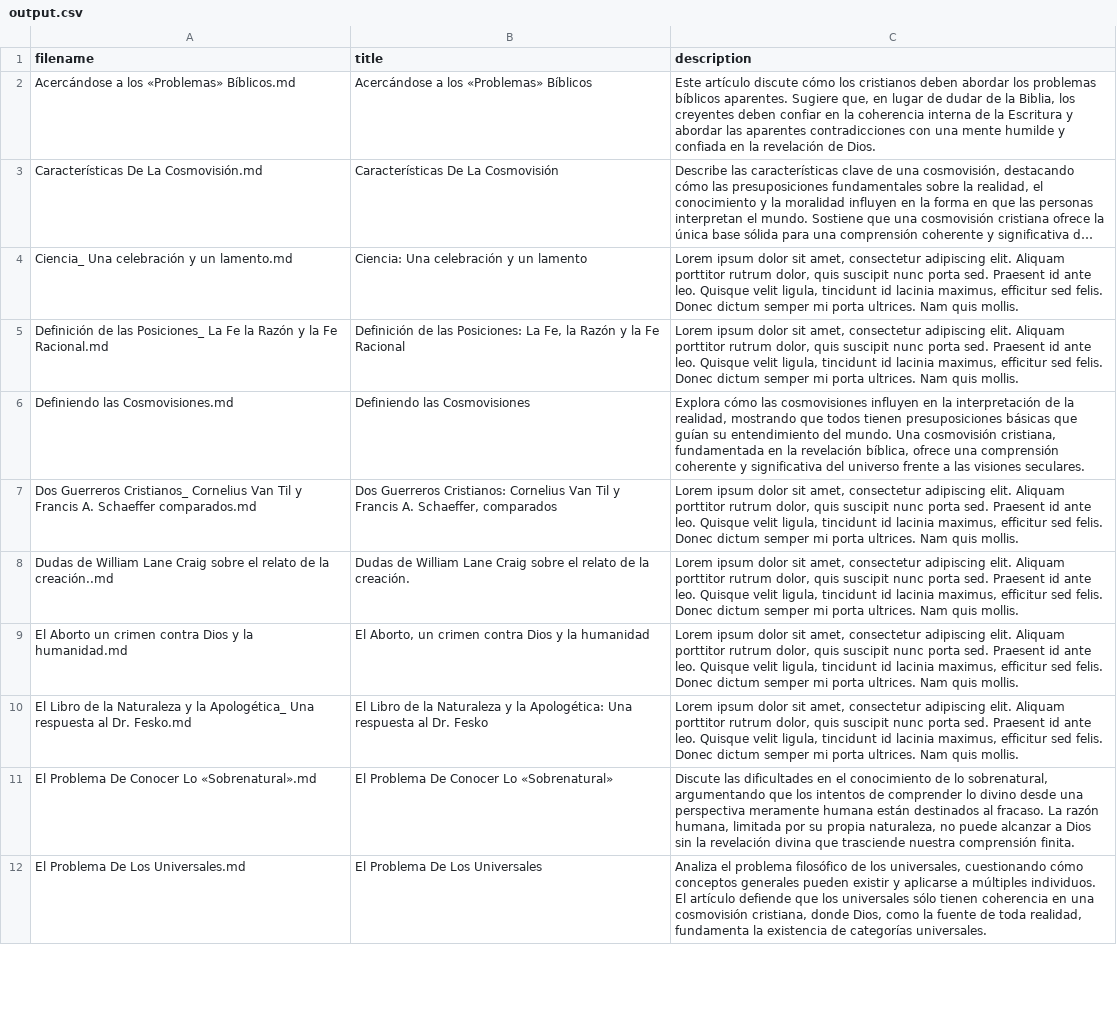
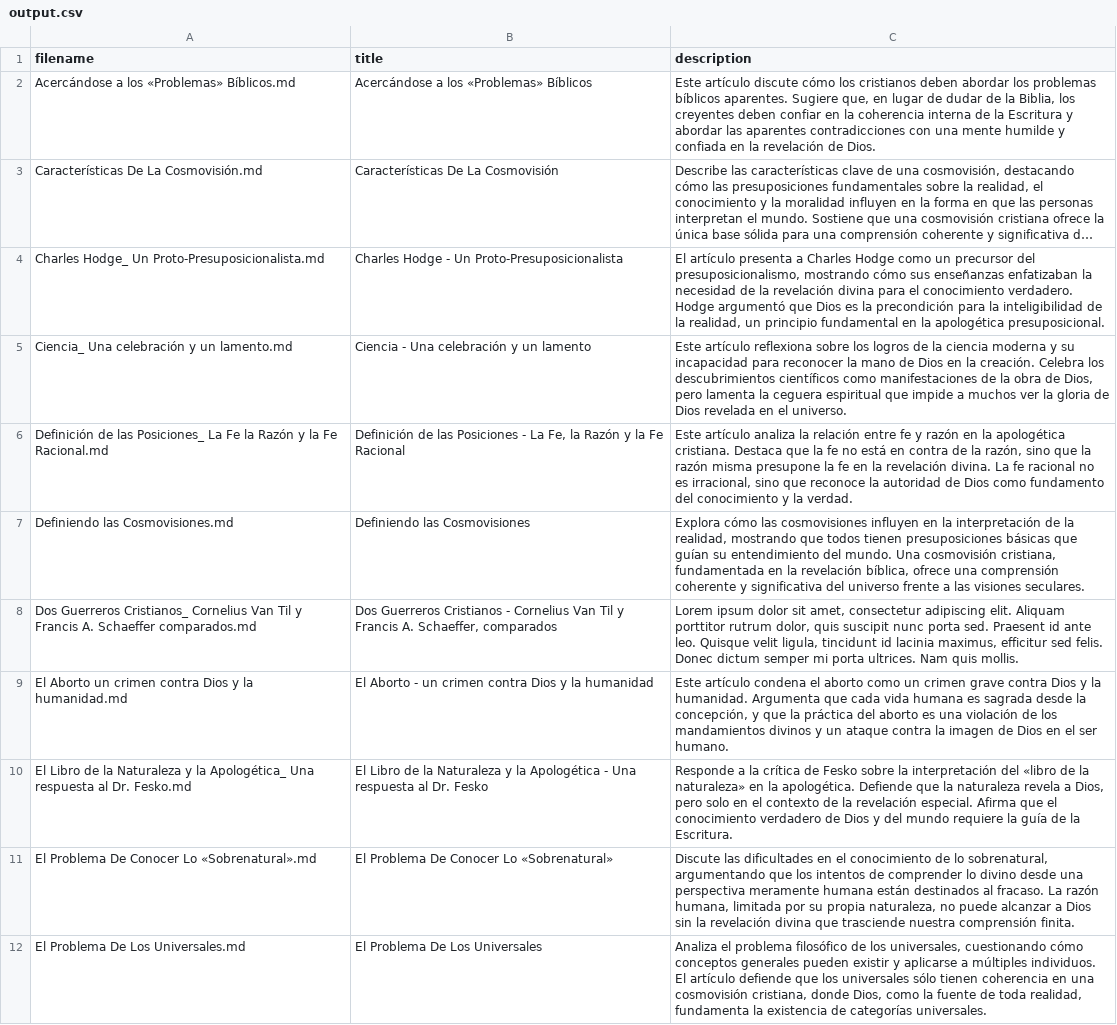
Before and after one commit to presuposicionalismo/Presuposicionalismo.com, a CSV file: script/output.csv, drawn as a sheet; only a part is shown; long unchanged cells end in …; removed rows and columns are numbered as before the commit, all else as after; the diff covers the shown part only; the diff names each change by its address in the sheet, - before the commit and + after, or states it on an @@ line.

```diff
--- a/script/output.csv
+++ b/script/output.csv
+row 4: Charles Hodge_ Un Proto-Presuposicionalista.md | Charles Hodge - Un Proto-Presuposicionalista | El artículo presenta a Charles Hodge como un precursor del presuposicionalismo, mostrando cómo sus enseñanzas enfatizaban la necesidad de la revelación divina para el conocimiento verdadero. Hodge argumentó que Dios es la precondición para la inteligibilidad de la realidad, un principio fundamental en la apologética presuposicional.
-B5 (title): Ciencia: Una celebración y un lamento
+B5 (title): Ciencia - Una celebración y un lamento
-C5 (description): Lorem ipsum dolor sit amet, consectetur adipiscing elit. Aliquam porttitor rutrum dolor, quis suscipit nunc porta sed. Praesent id ante leo. Quisque velit ligula, tincidunt id lacinia maximus, efficitur sed felis. Donec dictum semper mi porta ultrices. Nam quis mollis.
+C5 (description): Este artículo reflexiona sobre los logros de la ciencia moderna y su incapacidad para reconocer la mano de Dios en la creación. Celebra los descubrimientos científicos como manifestaciones de la obra de Dios, pero lamenta la ceguera espiritual que impide a muchos ver la gloria de Dios revelada en el universo.
-B6 (title): …de las Posiciones: La Fe,…
+B6 (title): …de las Posiciones - La Fe,…
-C6 (description): Lorem ipsum dolor sit amet, consectetur adipiscing elit. Aliquam porttitor rutrum dolor, quis suscipit nunc porta sed. Praesent id ante leo. Quisque velit ligula, tincidunt id lacinia maximus, efficitur sed felis. Donec dictum semper mi porta ultrices. Nam quis mollis.
+C6 (description): Este artículo analiza la relación entre fe y razón en la apologética cristiana. Destaca que la fe no está en contra de la razón, sino que la razón misma presupone la fe en la revelación divina. La fe racional no es irracional, sino que reconoce la autoridad de Dios como fundamento del conocimiento y la verdad.
-B8 (title): Dos Guerreros Cristianos: Cornelius Van…
+B8 (title): Dos Guerreros Cristianos - Cornelius Van…
-row 8: Dudas de William Lane Craig sobre el relato de la creación..md | Dudas de William Lane Craig sobre el relato de la creación. | Lorem ipsum dolor sit amet, consectetur adipiscing elit. Aliquam porttitor rutrum dolor, quis suscipit nunc porta sed. Praesent id ante leo. Quisque velit ligula, tincidunt id lacinia maximus, efficitur sed felis. Donec dictum semper mi porta ultrices. Nam quis mollis.
-B9 (title): El Aborto, un crimen…
+B9 (title): El Aborto - un crimen…
-C9 (description): Lorem ipsum dolor sit amet, consectetur adipiscing elit. Aliquam porttitor rutrum dolor, quis suscipit nunc porta sed. Praesent id ante leo. Quisque velit ligula, tincidunt id lacinia maximus, efficitur sed felis. Donec dictum semper mi porta ultrices. Nam quis mollis.
+C9 (description): Este artículo condena el aborto como un crimen grave contra Dios y la humanidad. Argumenta que cada vida humana es sagrada desde la concepción, y que la práctica del aborto es una violación de los mandamientos divinos y un ataque contra la imagen de Dios en el ser humano.
-B10 (title): …y la Apologética: Una respuesta…
+B10 (title): …y la Apologética - Una respuesta…
-C10 (description): Lorem ipsum dolor sit amet, consectetur adipiscing elit. Aliquam porttitor rutrum dolor, quis suscipit nunc porta sed. Praesent id ante leo. Quisque velit ligula, tincidunt id lacinia maximus, efficitur sed felis. Donec dictum semper mi porta ultrices. Nam quis mollis.
+C10 (description): Responde a la crítica de Fesko sobre la interpretación del «libro de la naturaleza» en la apologética. Defiende que la naturaleza revela a Dios, pero solo en el contexto de la revelación especial. Afirma que el conocimiento verdadero de Dios y del mundo requiere la guía de la Escritura.
```
Also changed, not shown: 22 added rows, 23 removed rows, 1 moved row and 14 edited cells elsewhere in this file, script/Resume.csv, script/output_final.csv, 23 other files.
